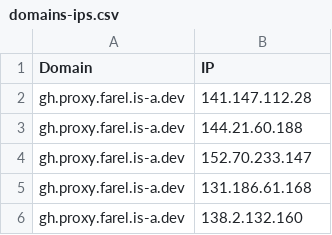
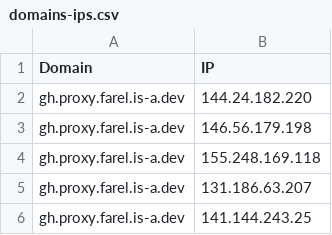
Before and after one commit to Ben523787187/proxyip-tracker, a CSV file: result/domains-ips.csv, drawn as a sheet.

```diff
--- a/result/domains-ips.csv
+++ b/result/domains-ips.csv
@@ -1,6 +1,6 @@
 Domain,IP
-gh.proxy.farel.is-a.dev,141.147.112.28
-gh.proxy.farel.is-a.dev,144.21.60.188
-gh.proxy.farel.is-a.dev,152.70.233.147
-gh.proxy.farel.is-a.dev,131.186.61.168
-gh.proxy.farel.is-a.dev,138.2.132.160
+gh.proxy.farel.is-a.dev,144.24.182.220
+gh.proxy.farel.is-a.dev,146.56.179.198
+gh.proxy.farel.is-a.dev,155.248.169.118
+gh.proxy.farel.is-a.dev,131.186.63.207
+gh.proxy.farel.is-a.dev,141.144.243.25
```
Also changed, not shown: result/tested-ips.csv.
